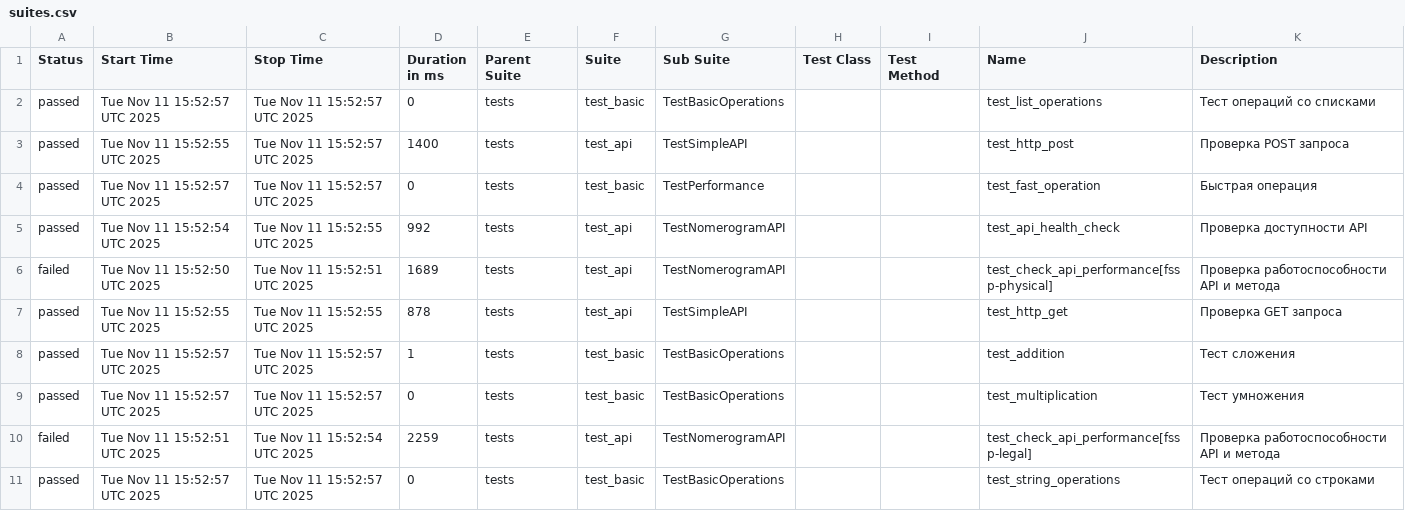
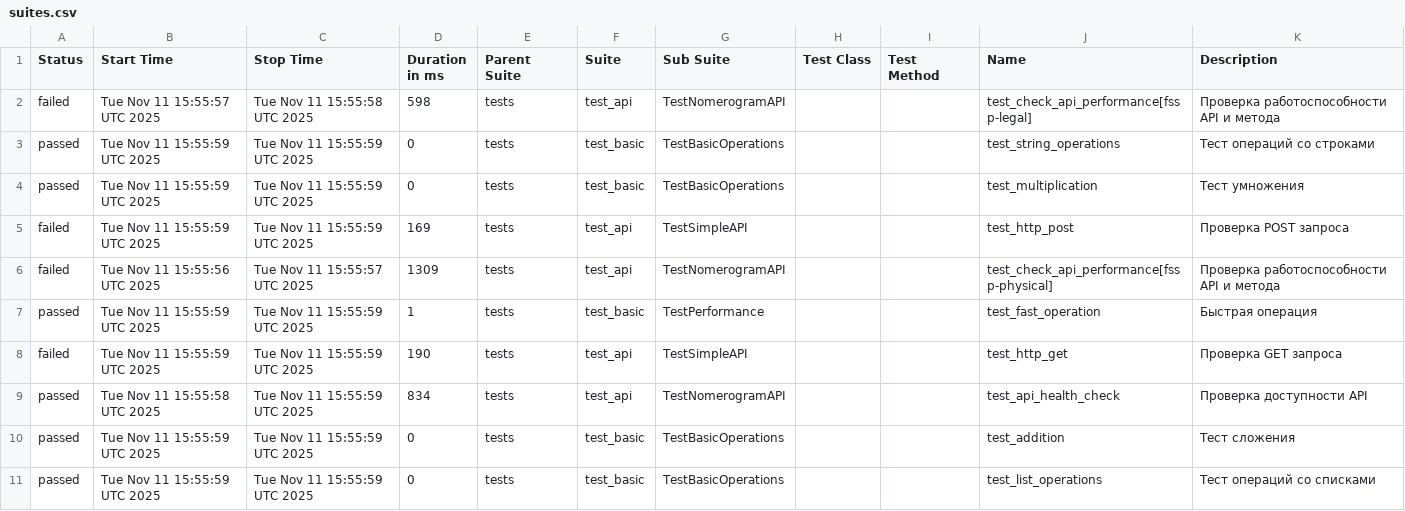
Before and after one commit to 21michael21/test-project, a CSV file: data/suites.csv, drawn as a sheet.

```diff
--- a/data/suites.csv
+++ b/data/suites.csv
@@ -1,11 +1,11 @@
 "Status","Start Time","Stop Time","Duration in ms","Parent Suite","Suite","Sub Suite","Test Class","Test Method","Name","Description"
-"passed","Tue Nov 11 15:52:57 UTC 2025","Tue Nov 11 15:52:57 UTC 2025","0","tests","test_basic","TestBasicOperations","","","test_list_operations","Тест операций со списками"
-"passed","Tue Nov 11 15:52:55 UTC 2025","Tue Nov 11 15:52:57 UTC 2025","1400","tests","test_api","TestSimpleAPI","","","test_http_post","Проверка POST запроса"
-"passed","Tue Nov 11 15:52:57 UTC 2025","Tue Nov 11 15:52:57 UTC 2025","0","tests","test_basic","TestPerformance","","","test_fast_operation","Быстрая операция"
-"passed","Tue Nov 11 15:52:54 UTC 2025","Tue Nov 11 15:52:55 UTC 2025","992","tests","test_api","TestNomerogramAPI","","","test_api_health_check","Проверка доступности API"
-"failed","Tue Nov 11 15:52:50 UTC 2025","Tue Nov 11 15:52:51 UTC 2025","1689","tests","test_api","TestNomerogramAPI","","","test_check_api_performance[fssp-physical]","Проверка работоспособности API и метода"
-"passed","Tue Nov 11 15:52:55 UTC 2025","Tue Nov 11 15:52:55 UTC 2025","878","tests","test_api","TestSimpleAPI","","","test_http_get","Проверка GET запроса"
-"passed","Tue Nov 11 15:52:57 UTC 2025","Tue Nov 11 15:52:57 UTC 2025","1","tests","test_basic","TestBasicOperations","","","test_addition","Тест сложения"
-"passed","Tue Nov 11 15:52:57 UTC 2025","Tue Nov 11 15:52:57 UTC 2025","0","tests","test_basic","TestBasicOperations","","","test_multiplication","Тест умножения"
-"failed","Tue Nov 11 15:52:51 UTC 2025","Tue Nov 11 15:52:54 UTC 2025","2259","tests","test_api","TestNomerogramAPI","","","test_check_api_performance[fssp-legal]","Проверка работоспособности API и метода"
-"passed","Tue Nov 11 15:52:57 UTC 2025","Tue Nov 11 15:52:57 UTC 2025","0","tests","test_basic","TestBasicOperations","","","test_string_operations","Тест операций со строками"
+"failed","Tue Nov 11 15:55:57 UTC 2025","Tue Nov 11 15:55:58 UTC 2025","598","tests","test_api","TestNomerogramAPI","","","test_check_api_performance[fssp-legal]","Проверка работоспособности API и метода"
+"passed","Tue Nov 11 15:55:59 UTC 2025","Tue Nov 11 15:55:59 UTC 2025","0","tests","test_basic","TestBasicOperations","","","test_string_operations","Тест операций со строками"
+"passed","Tue Nov 11 15:55:59 UTC 2025","Tue Nov 11 15:55:59 UTC 2025","0","tests","test_basic","TestBasicOperations","","","test_multiplication","Тест умножения"
+"failed","Tue Nov 11 15:55:59 UTC 2025","Tue Nov 11 15:55:59 UTC 2025","169","tests","test_api","TestSimpleAPI","","","test_http_post","Проверка POST запроса"
+"failed","Tue Nov 11 15:55:56 UTC 2025","Tue Nov 11 15:55:57 UTC 2025","1309","tests","test_api","TestNomerogramAPI","","","test_check_api_performance[fssp-physical]","Проверка работоспособности API и метода"
+"passed","Tue Nov 11 15:55:59 UTC 2025","Tue Nov 11 15:55:59 UTC 2025","1","tests","test_basic","TestPerformance","","","test_fast_operation","Быстрая операция"
+"failed","Tue Nov 11 15:55:59 UTC 2025","Tue Nov 11 15:55:59 UTC 2025","190","tests","test_api","TestSimpleAPI","","","test_http_get","Проверка GET запроса"
+"passed","Tue Nov 11 15:55:58 UTC 2025","Tue Nov 11 15:55:59 UTC 2025","834","tests","test_api","TestNomerogramAPI","","","test_api_health_check","Проверка доступности API"
+"passed","Tue Nov 11 15:55:59 UTC 2025","Tue Nov 11 15:55:59 UTC 2025","0","tests","test_basic","TestBasicOperations","","","test_addition","Тест сложения"
+"passed","Tue Nov 11 15:55:59 UTC 2025","Tue Nov 11 15:55:59 UTC 2025","0","tests","test_basic","TestBasicOperations","","","test_list_operations","Тест операций со списками"
```
Also changed, not shown: data/behaviors.csv, 52 other files.
